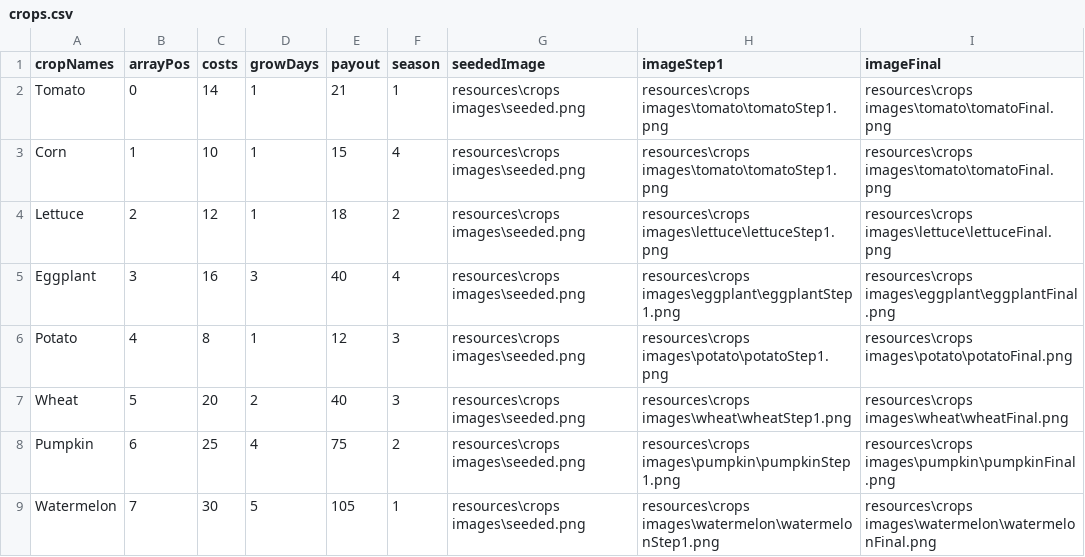
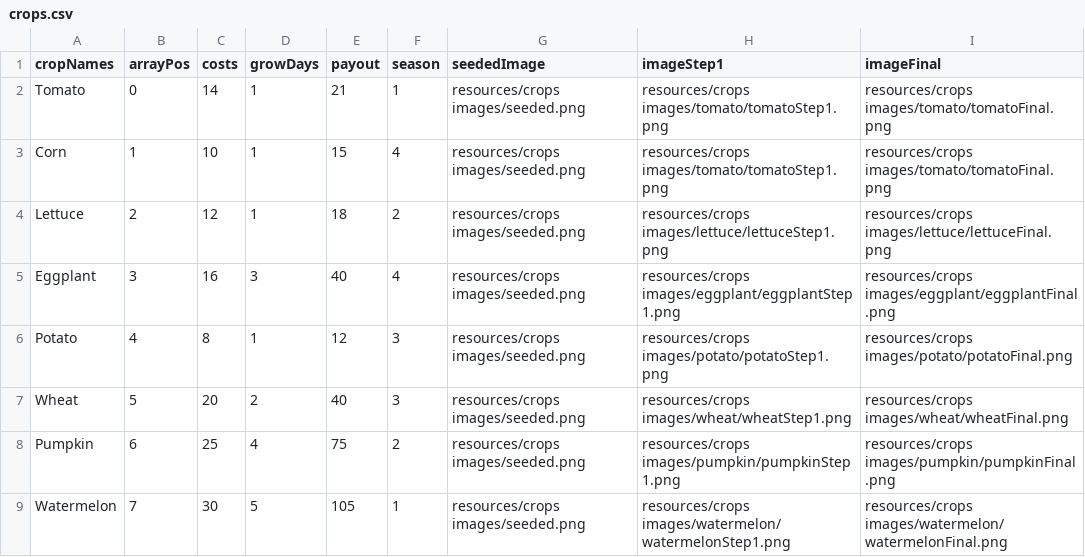
Before and after one commit to finndthomas/8Balls, a CSV file: resources/crops.csv, drawn as a sheet.

```diff
--- a/resources/crops.csv
+++ b/resources/crops.csv
@@ -1,9 +1,9 @@
 cropNames,arrayPos,costs,growDays,payout,season,seededImage,imageStep1,imageFinal
-Tomato,0,14,1,21,1,resources\crops images\seeded.png,resources\crops images\tomato\tomatoStep1.png,resources\crops images\tomato\tomatoFinal.png
-Corn,1,10,1,15,4,resources\crops images\seeded.png,resources\crops images\tomato\tomatoStep1.png,resources\crops images\tomato\tomatoFinal.png
-Lettuce,2,12,1,18,2,resources\crops images\seeded.png,resources\crops images\lettuce\lettuceStep1.png,resources\crops images\lettuce\lettuceFinal.png
-Eggplant,3,16,3,40,4,resources\crops images\seeded.png,resources\crops images\eggplant\eggplantStep1.png,resources\crops images\eggplant\eggplantFinal.png
-Potato,4,8,1,12,3,resources\crops images\seeded.png,resources\crops images\potato\potatoStep1.png,resources\crops images\potato\potatoFinal.png
-Wheat,5,20,2,40,3,resources\crops images\seeded.png,resources\crops images\wheat\wheatStep1.png,resources\crops images\wheat\wheatFinal.png
-Pumpkin,6,25,4,75,2,resources\crops images\seeded.png,resources\crops images\pumpkin\pumpkinStep1.png,resources\crops images\pumpkin\pumpkinFinal.png
-Watermelon,7,30,5,105,1,resources\crops images\seeded.png,resources\crops images\watermelon\watermelonStep1.png,resources\crops images\watermelon\watermelonFinal.png
+Tomato,0,14,1,21,1,resources/crops images/seeded.png,resources/crops images/tomato/tomatoStep1.png,resources/crops images/tomato/tomatoFinal.png
+Corn,1,10,1,15,4,resources/crops images/seeded.png,resources/crops images/tomato/tomatoStep1.png,resources/crops images/tomato/tomatoFinal.png
+Lettuce,2,12,1,18,2,resources/crops images/seeded.png,resources/crops images/lettuce/lettuceStep1.png,resources/crops images/lettuce/lettuceFinal.png
+Eggplant,3,16,3,40,4,resources/crops images/seeded.png,resources/crops images/eggplant/eggplantStep1.png,resources/crops images/eggplant/eggplantFinal.png
+Potato,4,8,1,12,3,resources/crops images/seeded.png,resources/crops images/potato/potatoStep1.png,resources/crops images/potato/potatoFinal.png
+Wheat,5,20,2,40,3,resources/crops images/seeded.png,resources/crops images/wheat/wheatStep1.png,resources/crops images/wheat/wheatFinal.png
+Pumpkin,6,25,4,75,2,resources/crops images/seeded.png,resources/crops images/pumpkin/pumpkinStep1.png,resources/crops images/pumpkin/pumpkinFinal.png
+Watermelon,7,30,5,105,1,resources/crops images/seeded.png,resources/crops images/watermelon/watermelonStep1.png,resources/crops images/watermelon/watermelonFinal.png
```
Also changed, not shown: 5 other files.
